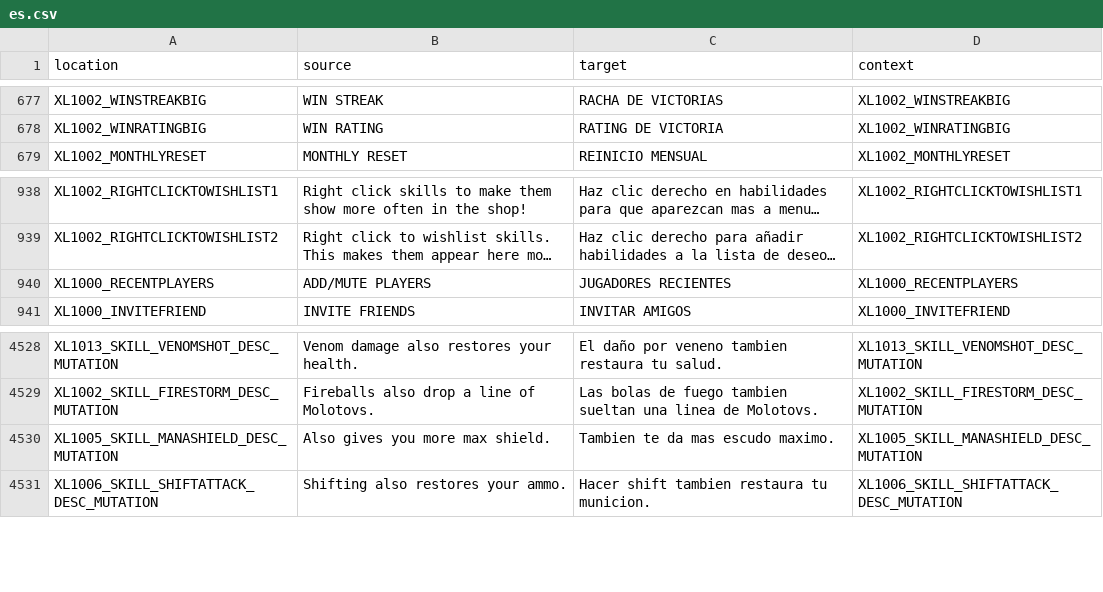
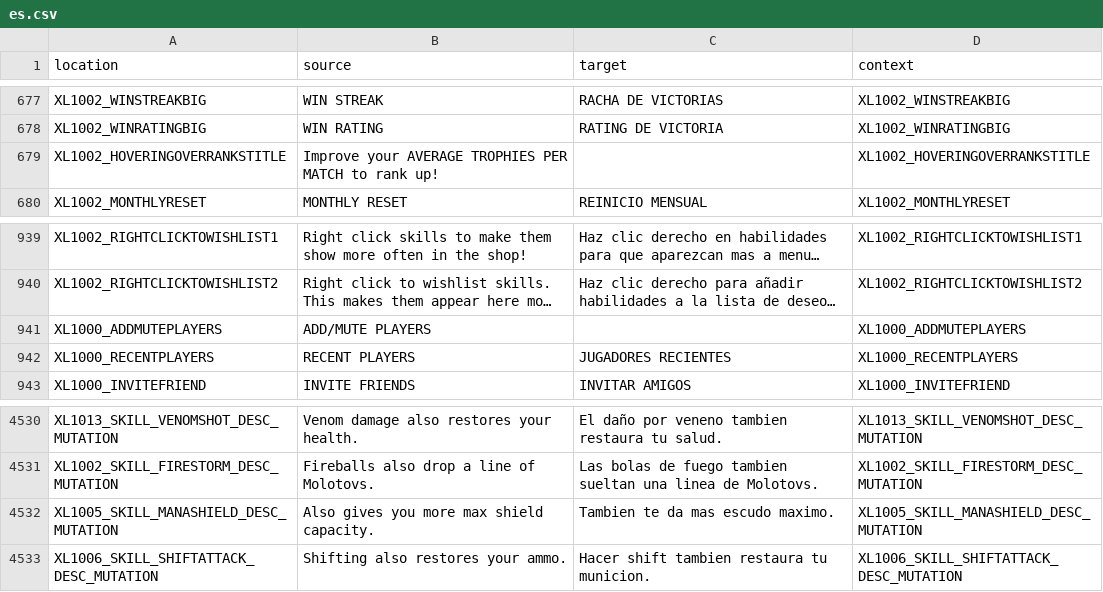
Before and after one commit to bencelot/GeneshiftTranslations, a CSV file: es.csv, drawn as a sheet; only a part is shown, gaps mark what is left out; long unchanged cells end in …; addresses are those after the commit; the diff names each change by its address in the sheet, - before the commit and + after, or states it on an @@ line.

```diff
--- a/es.csv
+++ b/es.csv
+row 679: XL1002_HOVERINGOVERRANKSTITLE | Improve your AVERAGE TROPHIES PER MATCH to rank up! |  | XL1002_HOVERINGOVERRANKSTITLE
+row 941: XL1000_ADDMUTEPLAYERS | ADD/MUTE PLAYERS |  | XL1000_ADDMUTEPLAYERS
-B942 (source): ADD/MUTE PLAYERS
+B942 (source): RECENT PLAYERS
-B4532 (source): Also gives you more max shield.
+B4532 (source): Also gives you more max shield capacity.
```
Also changed, not shown: en.csv, fr.csv, 4 other files.
